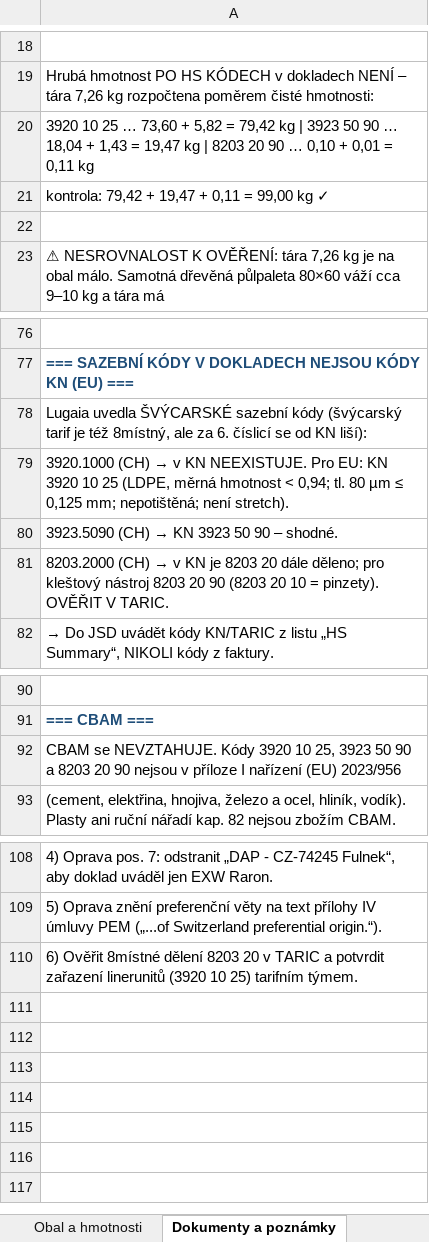
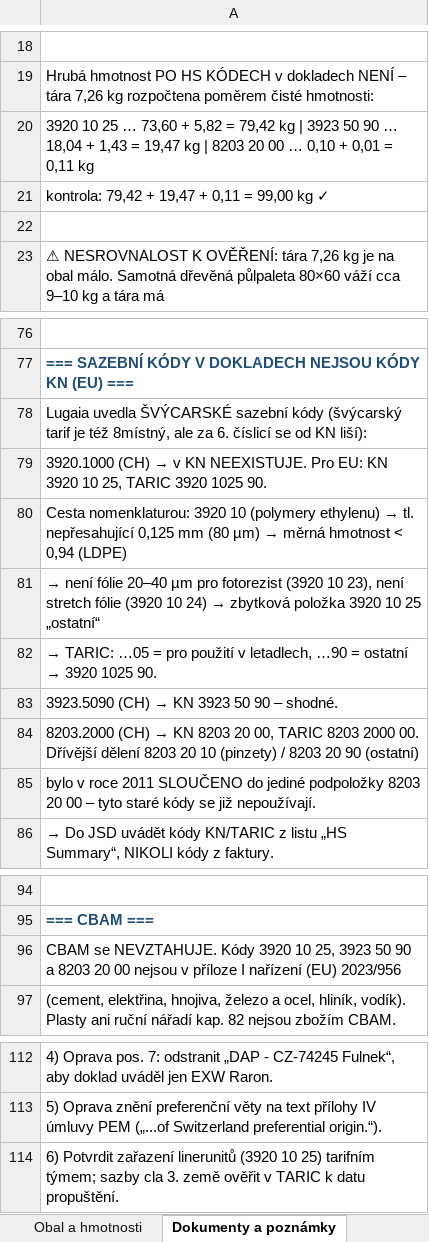
Before and after one commit to Kseni-ia/customs, an Excel workbook: output/HS_Code_Summary_Brenntag_28511.xlsx, sheet Dokumenty a poznámky, drawn as a sheet; only a part is shown, gaps mark what is left out; values as stored, in another font and other column widths than the file's, no borders; formulas without a stored value are shown as written; addresses are those after the commit; the diff names each change by its address in the sheet, - before the commit and + after, or states it on an @@ line.

```diff
--- a/output/HS_Code_Summary_Brenntag_28511.xlsx (sheet Dokumenty a poznámky)
+++ b/output/HS_Code_Summary_Brenntag_28511.xlsx (sheet Dokumenty a poznámky)
-A20: …8203 20 90 … 0,10…
+A20: …8203 20 00 … 0,10…
-A79: …3920 10 25 (LDPE, měrná hmotnost < 0,94; tl. 80 µm ≤ 0,125 mm; nepotištěná; není stretch).
+A79: …3920 10 25, TARIC 3920 1025 90.
+row 80: Cesta nomenklaturou: 3920 10 (polymery ethylenu) → tl. nepřesahující 0,125 mm (80 µm) → měrná hmotnost < 0,94 (LDPE)
+row 81: → není fólie 20–40 µm pro fotorezist (3920 10 23), není stretch fólie (3920 10 24) → zbytková položka 3920 10 25 „ostatní“
+row 82: → TARIC: …05 = pro použití v letadlech, …90 = ostatní → 3920 1025 90.
@@ A84: …(CH) → v KN je 8203 20 dále děleno; pro kleštový nástroj 8203 20 90 (8203 20 10 = pinzety). OVĚŘIT V TARIC. → …(CH) → KN 8203 20 00, TARIC 8203 2000 00. Dřívější dělení 8203 20 10 (pinzety) / 8203 20 90 (ostatní) @@
+row 85: bylo v roce 2011 SLOUČENO do jediné podpoložky 8203 20 00 – tyto staré kódy se již nepoužívají.
-A96: …8203 20 90 nejsou v…
+A96: …8203 20 00 nejsou v…
-A114: 6) Ověřit 8místné dělení 8203 20 v TARIC a potvrdit zařazení linerunitů (3920 10 25) tarifním týmem.
+A114: 6) Potvrdit zařazení linerunitů (3920 10 25) tarifním týmem; sazby cla 3. země ověřit v TARIC k datu propuštění.
```
Also changed, not shown: sheet HS Summary, sheet Položky faktury, sheet Obal a hmotnosti.
